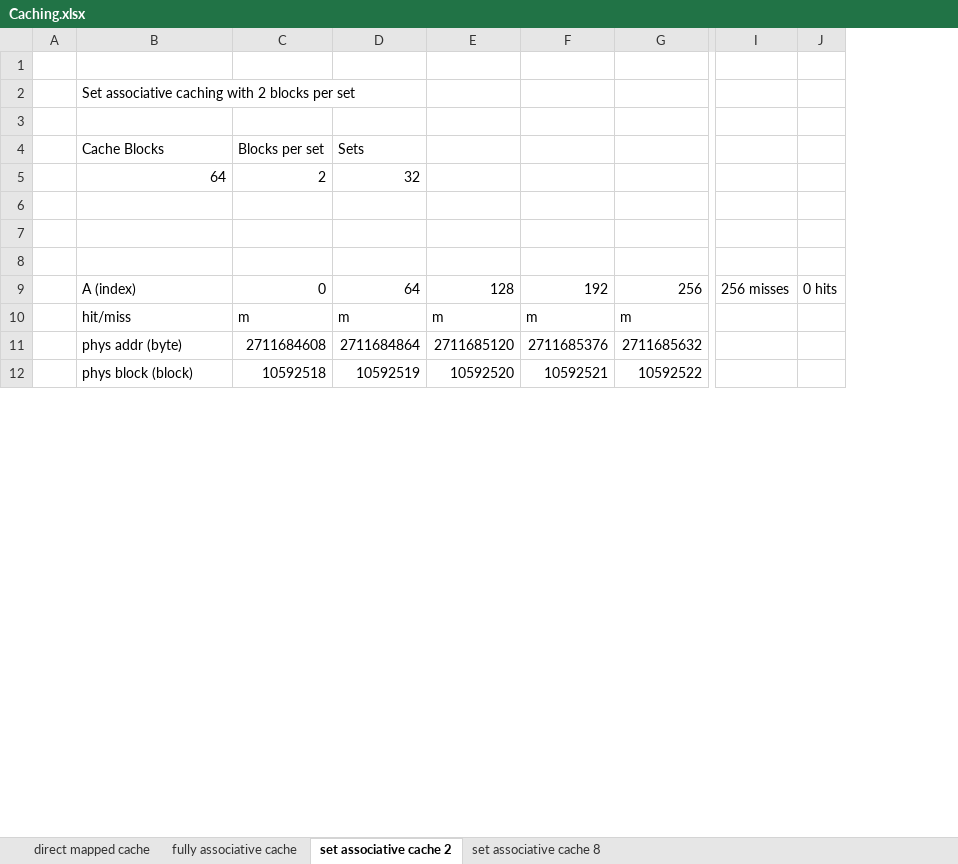
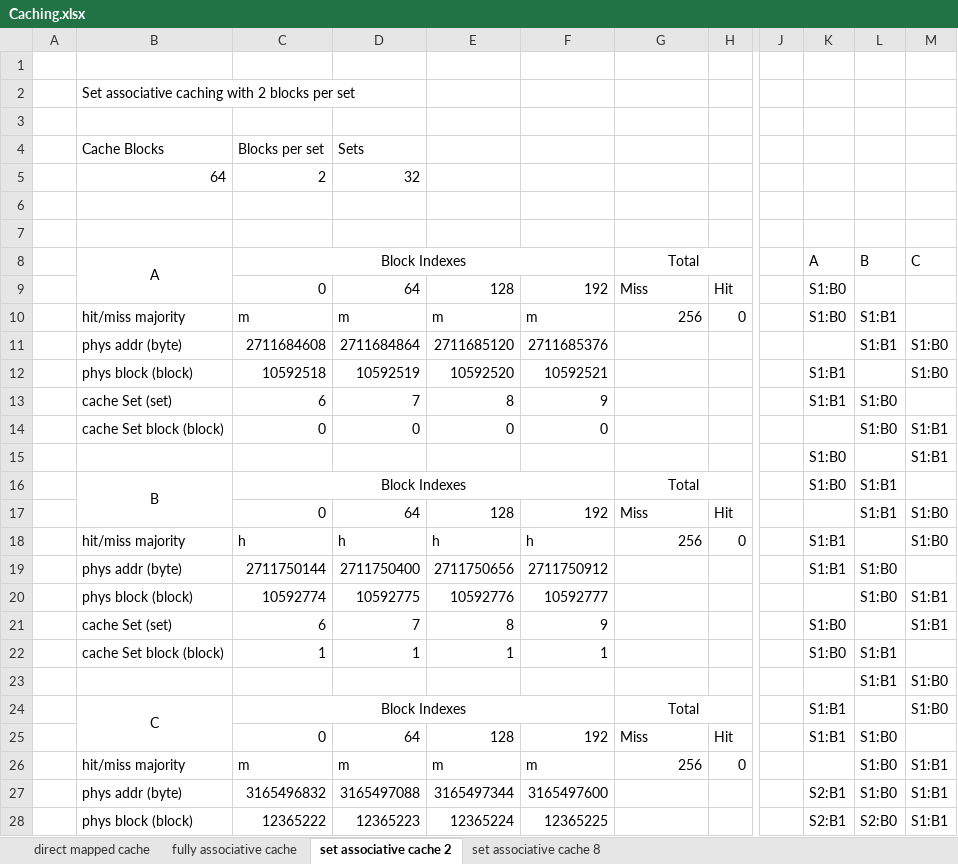
Before and after one commit to zwrawr/MyMicroProccessor, an Excel workbook: Homework_2/Caching.xlsx, sheet set associative cache 2, drawn as a sheet; only a part is shown, gaps mark what is left out; values as stored, in another font and other column widths than the file's, no borders; removed rows and columns are numbered as before the commit, all else as after; rows hold the shown columns only; the diff covers the shown part only; the diff names each change by its address in the sheet, - before the commit and + after, or states it on an @@ line.

```diff
--- a/Homework_2/Caching.xlsx (sheet set associative cache 2)
+++ b/Homework_2/Caching.xlsx (sheet set associative cache 2)
+column H, row 17: Hit; row 26: 0
-column I, row 9: 256 misses
-column J, row 9: 0 hits
+column J, empty
+column K, row 15: S1:B0
+column L, row 17: S1:B1; row 26: S1:B0
+column M, row 15: S1:B1; row 17: S1:B0; row 26: S1:B1
+row 8:  | A | Block Indexes |  |  |  | Total |  |  | A | B | C
+row 9:  |  | 0 | 64 | 128 | 192 | Miss | Hit |  | S1:B0
+row 10:  | hit/miss majority | m | m | m | m | 256 | 0 |  | S1:B0 | S1:B1
+row 11:  | phys addr (byte) | 2711684608 | 2711684864 | 2711685120 | 2711685376 |  |  |  |  | S1:B1 | S1:B0
+row 12:  | phys block (block) | 10592518 | 10592519 | 10592520 | 10592521 |  |  |  | S1:B1 |  | S1:B0
+row 13:  | cache Set (set) | 6 | 7 | 8 | 9 |  |  |  | S1:B1 | S1:B0
+row 14:  | cache Set block (block) | 0 | 0 | 0 | 0 |  |  |  |  | S1:B0 | S1:B1
-row 15: (empty)
+row 15:  |  |  |  |  |  |  |  |  | S1:B0 |  | S1:B1
+row 16:  | B | Block Indexes |  |  |  | Total |  |  | S1:B0 | S1:B1
-B17: A (index)
+B17: (empty)
-G17: 256
+G17: Miss
+row 18:  | hit/miss majority | h | h | h | h | 256 | 0 |  | S1:B1 |  | S1:B0
+row 19:  | phys addr (byte) | 2711750144 | 2711750400 | 2711750656 | 2711750912 |  |  |  | S1:B1 | S1:B0
+row 20:  | phys block (block) | 10592774 | 10592775 | 10592776 | 10592777 |  |  |  |  | S1:B0 | S1:B1
+row 21:  | cache Set (set) | 6 | 7 | 8 | 9 |  |  |  | S1:B0 |  | S1:B1
+row 22:  | cache Set block (block) | 1 | 1 | 1 | 1 |  |  |  | S1:B0 | S1:B1
+row 23:  |  |  |  |  |  |  |  |  |  | S1:B1 | S1:B0
+row 24:  | C | Block Indexes |  |  |  | Total |  |  | S1:B1 |  | S1:B0
+row 25:  |  | 0 | 64 | 128 | 192 | Miss | Hit |  | S1:B1 | S1:B0
-B26: hit/miss
+B26: hit/miss majority
-G26: m
+G26: 256
-row 11:  | phys addr (byte) | 2711684608 | 2711684864 | 2711685120 | 2711685376 | 2711685632
-row 12:  | phys block (block) | 10592518 | 10592519 | 10592520 | 10592521 | 10592522
+row 27:  | phys addr (byte) | 3165496832 | 3165497088 | 3165497344 | 3165497600 |  |  |  | S2:B1 | S1:B0 | S1:B1
+row 28:  | phys block (block) | 12365222 | 12365223 | 12365224 | 12365225 |  |  |  | S2:B1 | S2:B0 | S1:B1
```
Also changed, not shown: 14 removed rows and 4 edited cells elsewhere in this sheet, sheet set associative cache 8, sheet direct mapped cache, formulas that keep their value, 1 other file.
